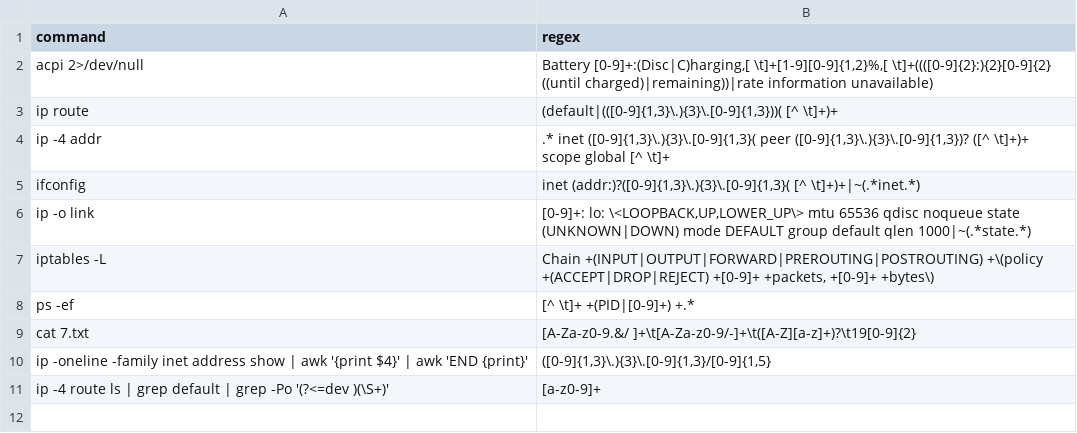
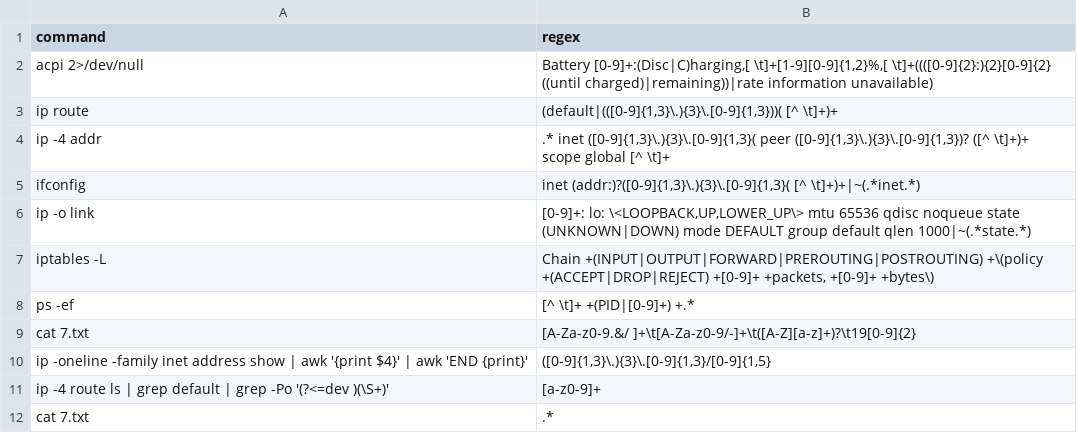
Before and after one commit to Zarquon0/stream-monitor, a CSV file: testing/benchmarks.csv, drawn as a sheet; the diff names each change by its address in the sheet, - before the commit and + after, or states it on an @@ line.

Commit message:
Created multi-monitor, a tool containing four monitor implementations for later testing and comparing

```diff
--- a/testing/benchmarks.csv
+++ b/testing/benchmarks.csv
+row 12: cat 7.txt | .*
```
Also changed, not shown: 8 other files.
